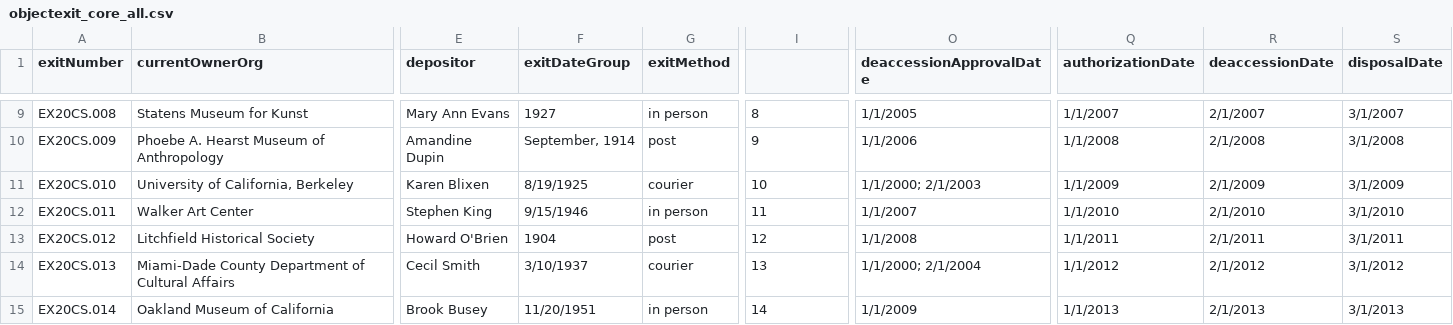
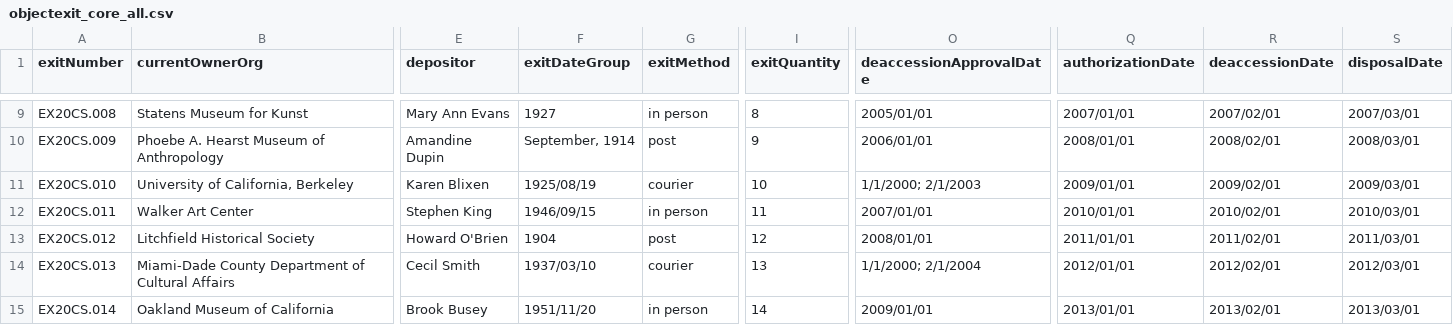
Before and after one commit to lyrasis/cspace-converter, a CSV file: data/core/objectexit_core_all.csv, drawn as a sheet; only a part is shown, gaps mark what is left out; the diff covers the shown part only; the diff names each change by its address in the sheet, - before the commit and + after, or states it on an @@ line.

Commit message:
Update for wip core exit

```diff
--- a/data/core/objectexit_core_all.csv
+++ b/data/core/objectexit_core_all.csv
-I1: (empty)
+I1: exitQuantity
-O9 (deaccessionApprovalDate): 1/1/2005
+O9 (deaccessionApprovalDate): 2005/01/01
-Q9 (authorizationDate): 1/1/2007
+Q9 (authorizationDate): 2007/01/01
-R9 (deaccessionDate): 2/1/2007
+R9 (deaccessionDate): 2007/02/01
-S9 (disposalDate): 3/1/2007
+S9 (disposalDate): 2007/03/01
-O10 (deaccessionApprovalDate): 1/1/2006
+O10 (deaccessionApprovalDate): 2006/01/01
-Q10 (authorizationDate): 1/1/2008
+Q10 (authorizationDate): 2008/01/01
-R10 (deaccessionDate): 2/1/2008
+R10 (deaccessionDate): 2008/02/01
-S10 (disposalDate): 3/1/2008
+S10 (disposalDate): 2008/03/01
-F11 (exitDateGroup): 8/19/1925
+F11 (exitDateGroup): 1925/08/19
-Q11 (authorizationDate): 1/1/2009
+Q11 (authorizationDate): 2009/01/01
-R11 (deaccessionDate): 2/1/2009
+R11 (deaccessionDate): 2009/02/01
-S11 (disposalDate): 3/1/2009
+S11 (disposalDate): 2009/03/01
-F12 (exitDateGroup): 9/15/1946
+F12 (exitDateGroup): 1946/09/15
-O12 (deaccessionApprovalDate): 1/1/2007
+O12 (deaccessionApprovalDate): 2007/01/01
-Q12 (authorizationDate): 1/1/2010
+Q12 (authorizationDate): 2010/01/01
-R12 (deaccessionDate): 2/1/2010
+R12 (deaccessionDate): 2010/02/01
-S12 (disposalDate): 3/1/2010
+S12 (disposalDate): 2010/03/01
-O13 (deaccessionApprovalDate): 1/1/2008
+O13 (deaccessionApprovalDate): 2008/01/01
-Q13 (authorizationDate): 1/1/2011
+Q13 (authorizationDate): 2011/01/01
-R13 (deaccessionDate): 2/1/2011
+R13 (deaccessionDate): 2011/02/01
-S13 (disposalDate): 3/1/2011
+S13 (disposalDate): 2011/03/01
-F14 (exitDateGroup): 3/10/1937
+F14 (exitDateGroup): 1937/03/10
-Q14 (authorizationDate): 1/1/2012
+Q14 (authorizationDate): 2012/01/01
-R14 (deaccessionDate): 2/1/2012
+R14 (deaccessionDate): 2012/02/01
-S14 (disposalDate): 3/1/2012
+S14 (disposalDate): 2012/03/01
-F15 (exitDateGroup): 11/20/1951
+F15 (exitDateGroup): 1951/11/20
-O15 (deaccessionApprovalDate): 1/1/2009
+O15 (deaccessionApprovalDate): 2009/01/01
-Q15 (authorizationDate): 1/1/2013
+Q15 (authorizationDate): 2013/01/01
-R15 (deaccessionDate): 2/1/2013
+R15 (deaccessionDate): 2013/02/01
-S15 (disposalDate): 3/1/2013
+S15 (disposalDate): 2013/03/01
```
Also changed, not shown: 102 edited cells elsewhere in this file, 4 other files.
